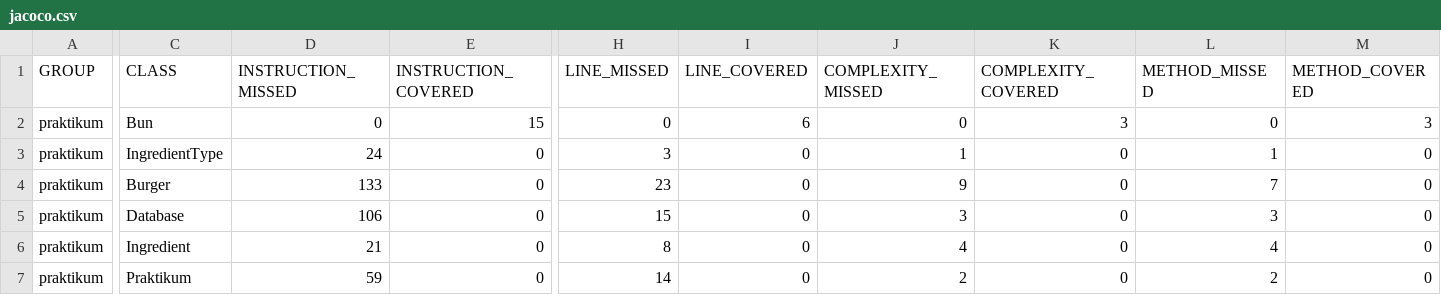
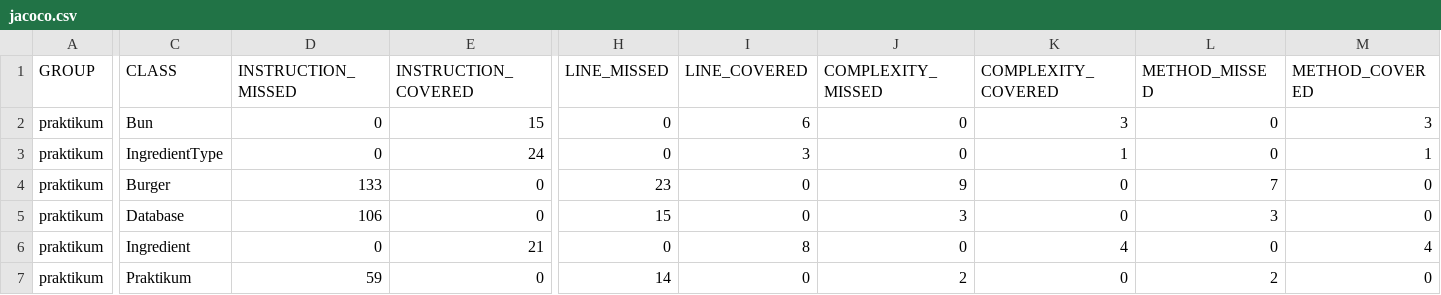
Before and after one commit to kubasovada/Diplom-1, a CSV file: target/site/jacoco/jacoco.csv, drawn as a sheet; only a part is shown, gaps mark what is left out; the diff names each change by its address in the sheet, - before the commit and + after, or states it on an @@ line.

```diff
--- a/target/site/jacoco/jacoco.csv
+++ b/target/site/jacoco/jacoco.csv
-D3 (INSTRUCTION_MISSED): 24
+D3 (INSTRUCTION_MISSED): 0
-E3 (INSTRUCTION_COVERED): 0
+E3 (INSTRUCTION_COVERED): 24
-H3 (LINE_MISSED): 3
+H3 (LINE_MISSED): 0
-I3 (LINE_COVERED): 0
+I3 (LINE_COVERED): 3
-J3 (COMPLEXITY_MISSED): 1
+J3 (COMPLEXITY_MISSED): 0
-K3 (COMPLEXITY_COVERED): 0
+K3 (COMPLEXITY_COVERED): 1
-L3 (METHOD_MISSED): 1
+L3 (METHOD_MISSED): 0
-M3 (METHOD_COVERED): 0
+M3 (METHOD_COVERED): 1
-D6 (INSTRUCTION_MISSED): 21
+D6 (INSTRUCTION_MISSED): 0
-E6 (INSTRUCTION_COVERED): 0
+E6 (INSTRUCTION_COVERED): 21
-H6 (LINE_MISSED): 8
+H6 (LINE_MISSED): 0
-I6 (LINE_COVERED): 0
+I6 (LINE_COVERED): 8
-J6 (COMPLEXITY_MISSED): 4
+J6 (COMPLEXITY_MISSED): 0
-K6 (COMPLEXITY_COVERED): 0
+K6 (COMPLEXITY_COVERED): 4
-L6 (METHOD_MISSED): 4
+L6 (METHOD_MISSED): 0
-M6 (METHOD_COVERED): 0
+M6 (METHOD_COVERED): 4
```
Also changed, not shown: 11 other files.
